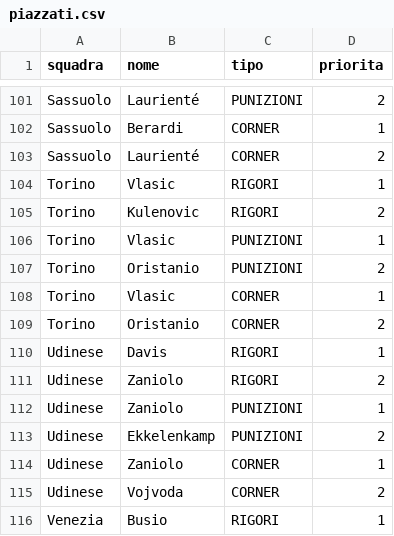
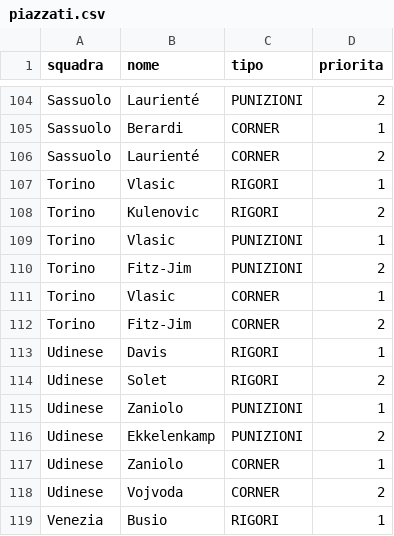
Before and after one commit to FedericoDiTosto/fishertiger, a CSV file: data/raw/piazzati.csv, drawn as a sheet; only a part is shown, gaps mark what is left out; the diff covers the shown part only.

```diff
--- a/data/raw/piazzati.csv
+++ b/data/raw/piazzati.csv
@@ -106,7 +109,7 @@ Torino,Kulenovic,RIGORI,2
 Torino,Vlasic,PUNIZIONI,1
-Torino,Oristanio,PUNIZIONI,2
+Torino,Fitz-Jim,PUNIZIONI,2
 Torino,Vlasic,CORNER,1
-Torino,Oristanio,CORNER,2
+Torino,Fitz-Jim,CORNER,2
 Udinese,Davis,RIGORI,1
-Udinese,Zaniolo,RIGORI,2
+Udinese,Solet,RIGORI,2
 Udinese,Zaniolo,PUNIZIONI,1
```
Also changed, not shown: 6 added rows, 6 removed rows and 15 edited cells elsewhere in this file.
